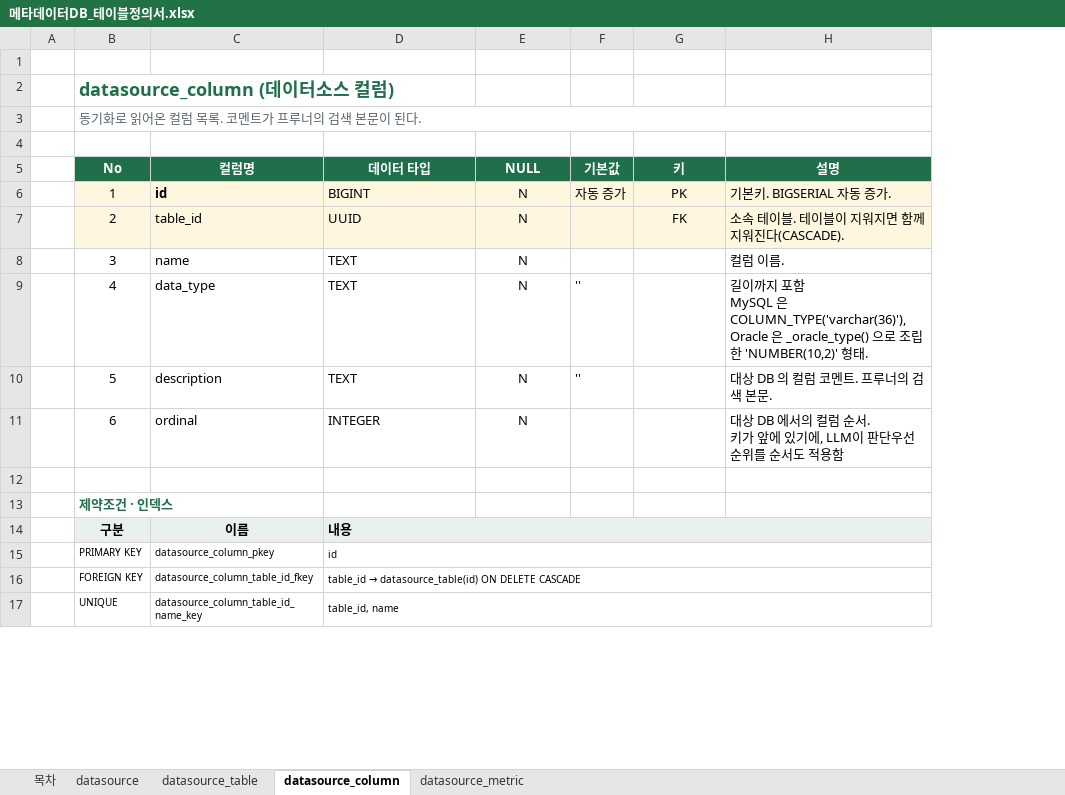
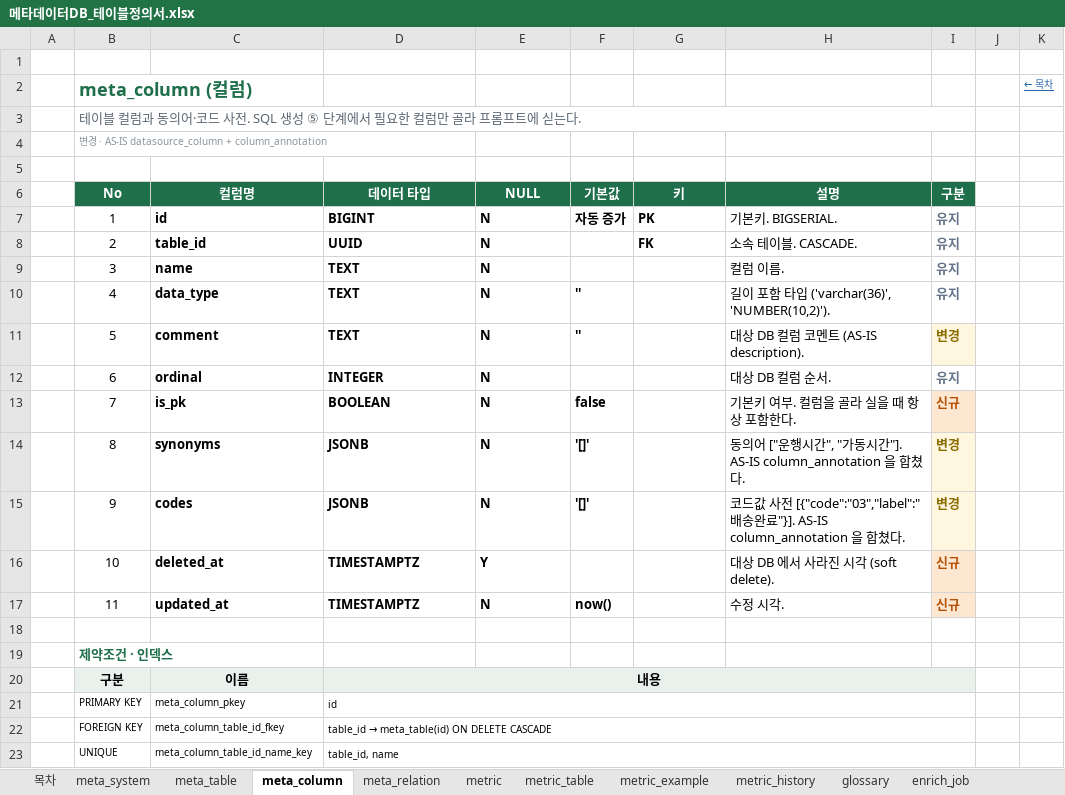
Before and after one commit to kimaab/nl2sql, an Excel workbook: docs/메타데이터DB_테이블정의서.xlsx, sheet meta_column, drawn as a sheet; only a part is shown; values as stored, in another font and other column widths than the file's, no borders; addresses are those after the commit; ↵ is a line break in a cell; the diff covers the shown part only; the diff names each change by its address in the sheet, - before the commit and + after, or states it on an @@ line.

```diff
--- a/docs/메타데이터DB_테이블정의서.xlsx (sheet meta_column)
+++ b/docs/메타데이터DB_테이블정의서.xlsx (sheet meta_column)
-sheet tab: datasource
+sheet tab: meta_system
-sheet tab: datasource_table
+sheet tab: meta_table
-sheet tab: datasource_column
+sheet tab: meta_column
-sheet tab: datasource_metric
+sheet tab: meta_relation
+sheet tab: metric
+sheet tab: metric_table
+sheet tab: metric_example
+sheet tab: metric_history
+sheet tab: glossary
+sheet tab: enrich_job
+column I (구분), rows 7-12: 유지 | 유지 | 유지 | 유지 | 변경 | 유지
+column J, empty
+column K, row 2: ← 목차
-B2 (No): datasource_column (데이터소스 컬럼)
+B2 (No): meta_column (컬럼)
-B3 (No): 동기화로 읽어온 컬럼 목록. 코멘트가 프루너의 검색 본문이 된다.
+B3 (No): 테이블 컬럼과 동의어·코드 사전. SQL 생성 ⑤ 단계에서 필요한 컬럼만 골라 프롬프트에 싣는다.
+row 4:  | 변경 · AS-IS datasource_column + column_annotation
-B7:H8 fill: #FFF6E0
+B7:H8 fill: none
-D7:G7 bold: off
+D7:G7 bold: on
-E7:E12 alignment: center
+E7:E12 alignment: left
-G7:G8 alignment: center
+G7:G8 alignment: left
-H7 (설명): 기본키. BIGSERIAL 자동 증가.
+H7 (설명): 기본키. BIGSERIAL.
-C8:E9 bold: off
+C8:E9 bold: on
-G8 bold: off
+G8 bold: on
-H8 (설명): 소속 테이블. 테이블이 지워지면 함께 지워진다(CASCADE).
+H8 (설명): 소속 테이블. CASCADE.
-C10:F11 bold: off
+C10:F11 bold: on
-H10 (설명): 길이까지 포함 ↵ MySQL 은 COLUMN_TYPE('varchar(36)'), Oracle 은 _oracle_type() 으로 조립한 'NUMBER(10,2)' 형태.
+H10 (설명): 길이 포함 타입 ('varchar(36)', 'NUMBER(10,2)').
-C11 (컬럼명): description
+C11 (컬럼명): comment
-H11 (설명): 대상 DB 의 컬럼 코멘트. 프루너의 검색 본문.
+H11 (설명): 대상 DB 컬럼 코멘트 (AS-IS description).
-C12:E12 bold: off
+C12:E12 bold: on
-H12 (설명): 대상 DB 에서의 컬럼 순서. ↵ 키가 앞에 있기에, LLM이 판단우선순위를 순서도 적용함
+H12 (설명): 대상 DB 컬럼 순서.
+row 13:  | 7 | is_pk | BOOLEAN | N | false |  | 기본키 여부. 컬럼을 골라 실을 때 항상 포함한다. | 신규
+row 14:  | 8 | synonyms | JSONB | N | '[]' |  | 동의어 ["운행시간", "가동시간"]. AS-IS column_annotation 을 합쳤다. | 변경
+row 15:  | 9 | codes | JSONB | N | '[]' |  | 코드값 사전 [{"code":"03","label":"배송완료"}]. AS-IS column_annotation 을 합쳤다. | 변경
+row 16:  | 10 | deleted_at | TIMESTAMPTZ | Y |  |  | 대상 DB 에서 사라진 시각 (soft delete). | 신규
+row 17:  | 11 | updated_at | TIMESTAMPTZ | N | now() |  | 수정 시각. | 신규
-D20 alignment: left
+D20 alignment: center
-E20:H20 fill: #E8F1EC
+E20:H20 fill: none
-C21 (컬럼명): datasource_column_pkey
+C21 (컬럼명): meta_column_pkey
-C22 (컬럼명): datasource_column_table_id_fkey
+C22 (컬럼명): meta_column_table_id_fkey
@@ D22 (데이터 타입): table_id → datasource_table(id) ON DELETE… → table_id → meta_table(id) ON DELETE… @@
-C23 (컬럼명): datasource_column_table_id_name_key
+C23 (컬럼명): meta_column_table_id_name_key
```
Also changed, not shown: 3 edited cells elsewhere in this sheet, sheet 목차, sheet meta_table, sheet meta_system, sheet meta_relation, other sheet tabs, 8 other files.
